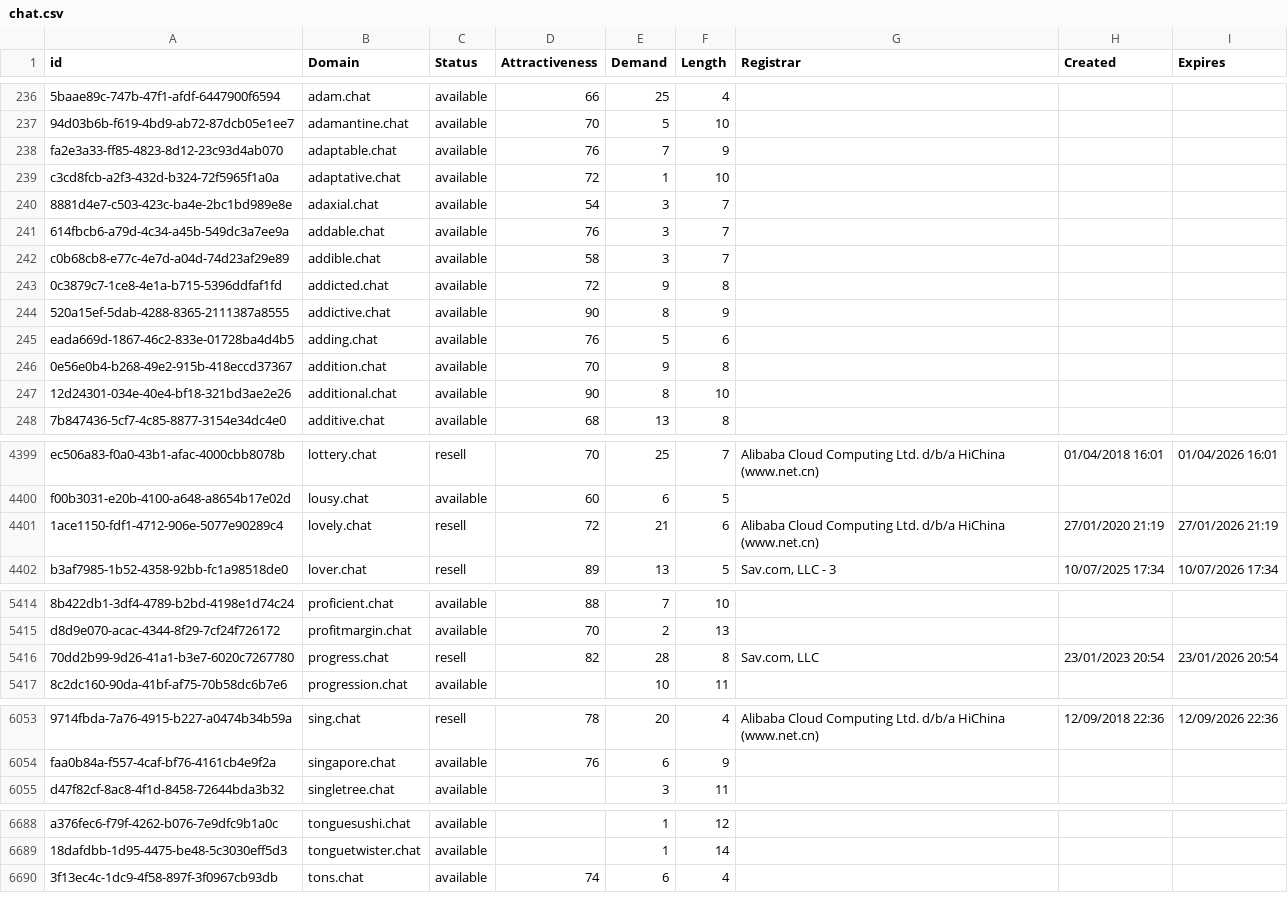
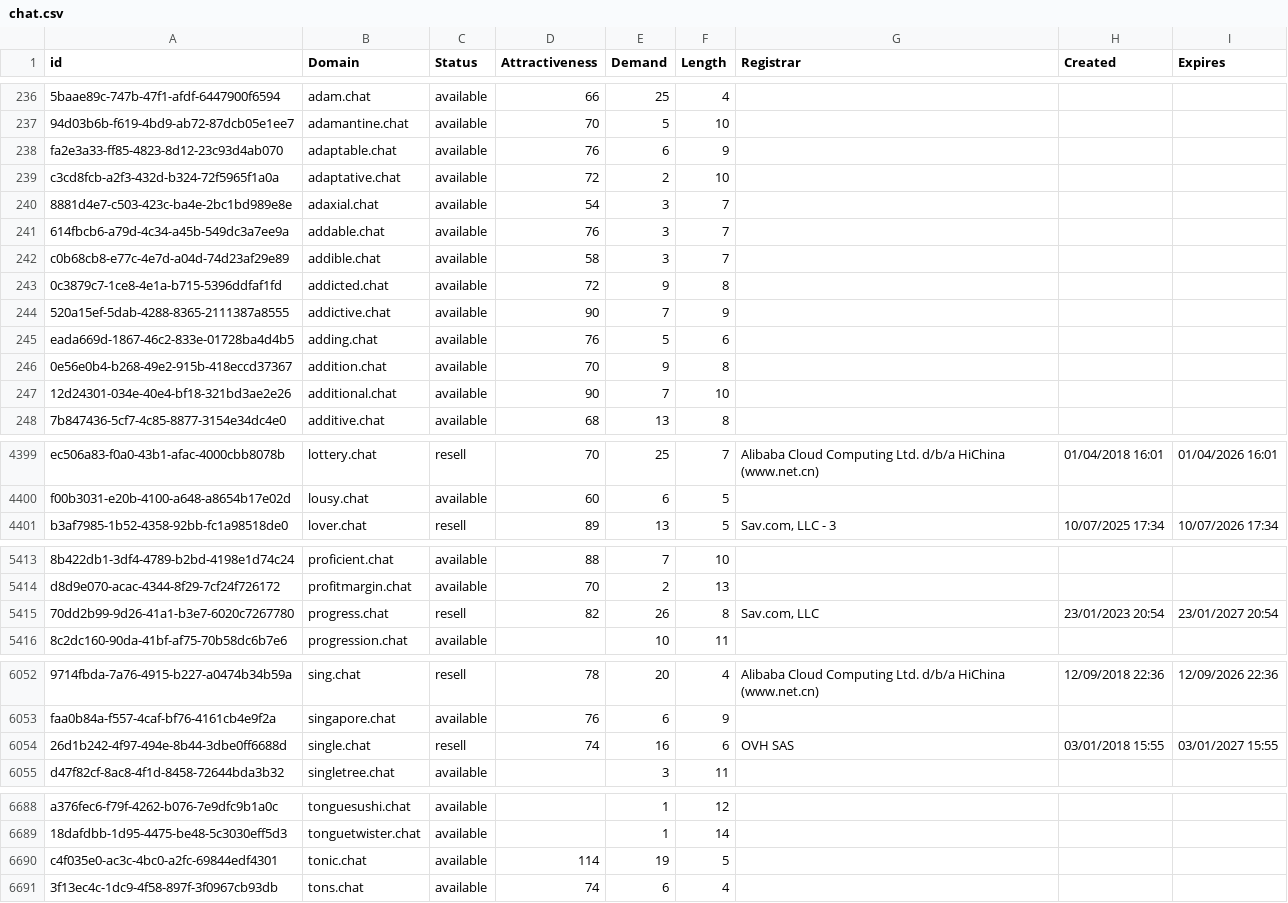
Before and after one commit to UniqueDomains/chat-oneword-domains, a CSV file: chat.csv, drawn as a sheet; only a part is shown, gaps mark what is left out; removed rows and columns are numbered as before the commit, all else as after; the diff covers the shown part only; the diff names each change by its address in the sheet, - before the commit and + after, or states it on an @@ line.

Commit message:
Domains update

```diff
--- a/chat.csv
+++ b/chat.csv
-E238 (Demand): 7
+E238 (Demand): 6
-E239 (Demand): 1
+E239 (Demand): 2
-E244 (Demand): 8
+E244 (Demand): 7
-E247 (Demand): 8
+E247 (Demand): 7
-row 4401: 1ace1150-fdf1-4712-906e-5077e90289c4 | lovely.chat | resell | 72 | 21 | 6 | Alibaba Cloud Computing Ltd. d/b/a HiChina (www.net.cn) | 27/01/2020 21:19 | 27/01/2026 21:19
-E5415 (Demand): 28
+E5415 (Demand): 26
-I5415 (Expires): 23/01/2026 20:54
+I5415 (Expires): 23/01/2027 20:54
+row 6054: 26d1b242-4f97-494e-8b44-3dbe0ff6688d | single.chat | resell | 74 | 16 | 6 | OVH SAS | 03/01/2018 15:55 | 03/01/2027 15:55
+row 6690: c4f035e0-ac3c-4bc0-a2fc-69844edf4301 | tonic.chat | available | 114 | 19 | 5
```
Also changed, not shown: 58 edited cells elsewhere in this file, 2 other files.
